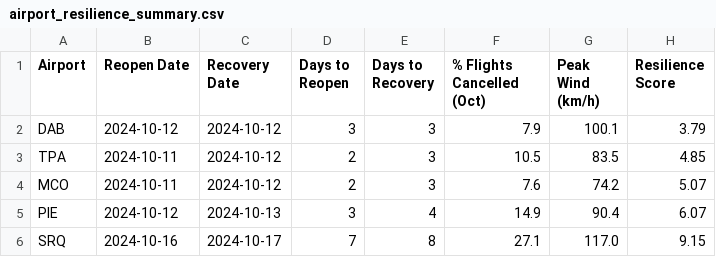
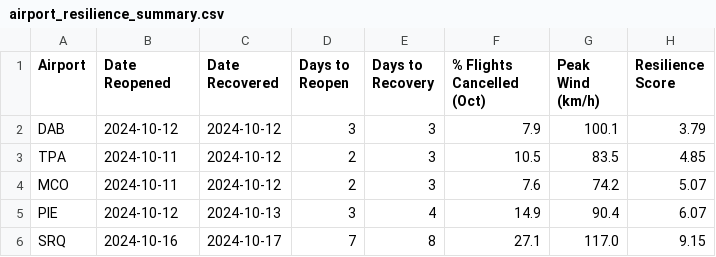
Before and after one commit to christopherbolduc/airport-resilience-milton, a CSV file: csv_files/airport_resilience_summary.csv, drawn as a sheet.

```diff
--- a/csv_files/airport_resilience_summary.csv
+++ b/csv_files/airport_resilience_summary.csv
@@ -1,2 +1,2 @@
-Airport,Reopen Date,Recovery Date,Days to Reopen,Days to Recovery,% Flights Cancelled (Oct),Peak Wind (km/h),Resilience Score
+Airport,Date Reopened,Date Recovered,Days to Reopen,Days to Recovery,% Flights Cancelled (Oct),Peak Wind (km/h),Resilience Score
 DAB,2024-10-12,2024-10-12,3,3,7.9,100.1,3.79
```
Also changed, not shown: 2 other files.
